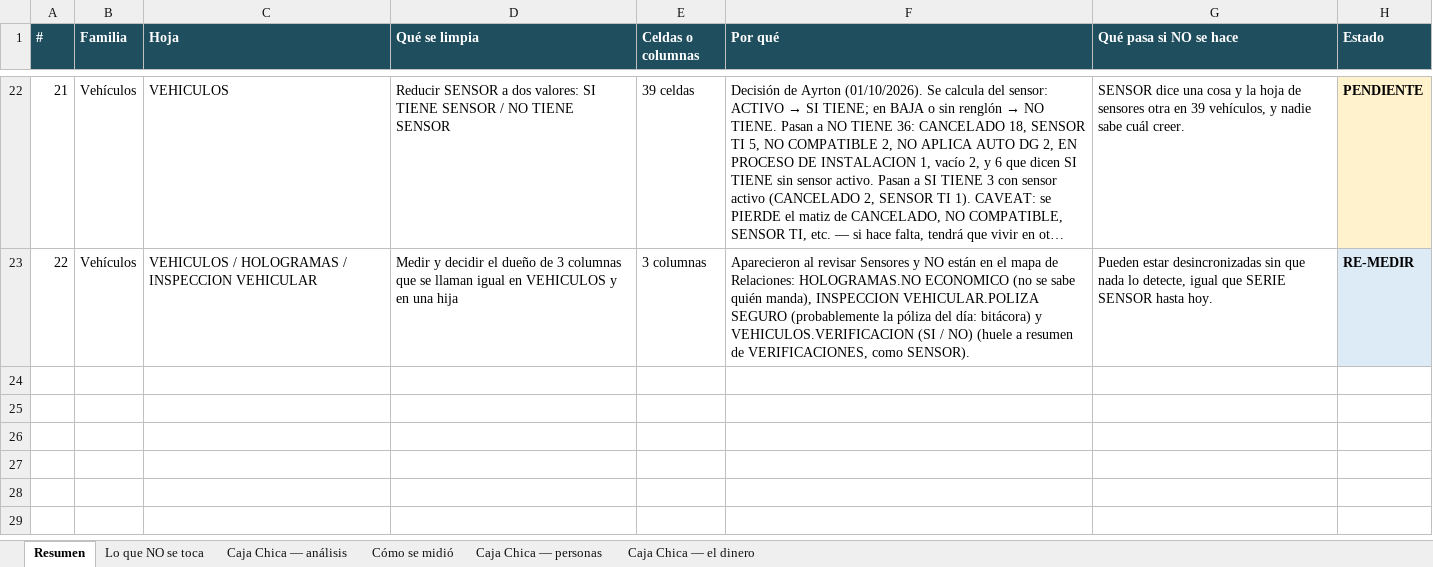
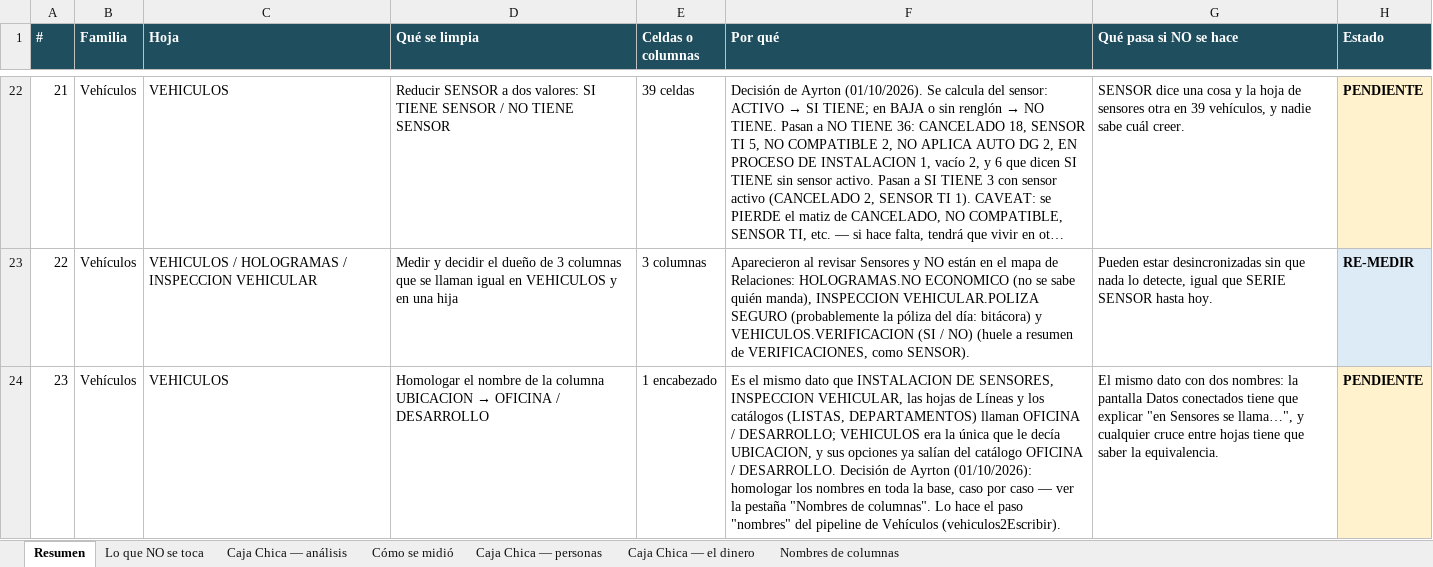
Before and after one commit to 15GaelNG/Inventario_Control-Interno, an Excel workbook: limpiezas-planeadas.xlsx, sheet Resumen, drawn as a sheet; only a part is shown, gaps mark what is left out; long unchanged cells end in …; values as stored, in another font and other column widths than the file's, no borders; the diff names each change by its address in the sheet, - before the commit and + after, or states it on an @@ line.

```diff
--- a/limpiezas-planeadas.xlsx (sheet Resumen)
+++ b/limpiezas-planeadas.xlsx (sheet Resumen)
+sheet tab: Nombres de columnas
+row 24: 23 | Vehículos | VEHICULOS | Homologar el nombre de la columna UBICACION → OFICINA / DESARROLLO | 1 encabezado | Es el mismo dato que INSTALACION DE SENSORES, INSPECCION VEHICULAR, las hojas de Líneas y los catálogos (LISTAS, DEPARTAMENTOS) llaman OFICINA / DESARROLLO; VEHICULOS era la única que le decía UBICACION, y sus opciones ya salían del catálogo OFICINA / DESARROLLO. Decisión de Ayrton (01/10/2026): homologar los nombres en toda la base, caso por caso — ver la pestaña "Nombres de columnas". Lo hace el paso "nombres" del pipeline de Vehículos (vehiculos2Escribir). | El mismo dato con dos nombres: la pantalla Datos conectados tiene que explicar "en Sensores se llama…", y cualquier cruce entre hojas tiene que saber la equivalencia. | PENDIENTE
```
Also changed, not shown: sheet Lo que NO se toca, 11 other files.
